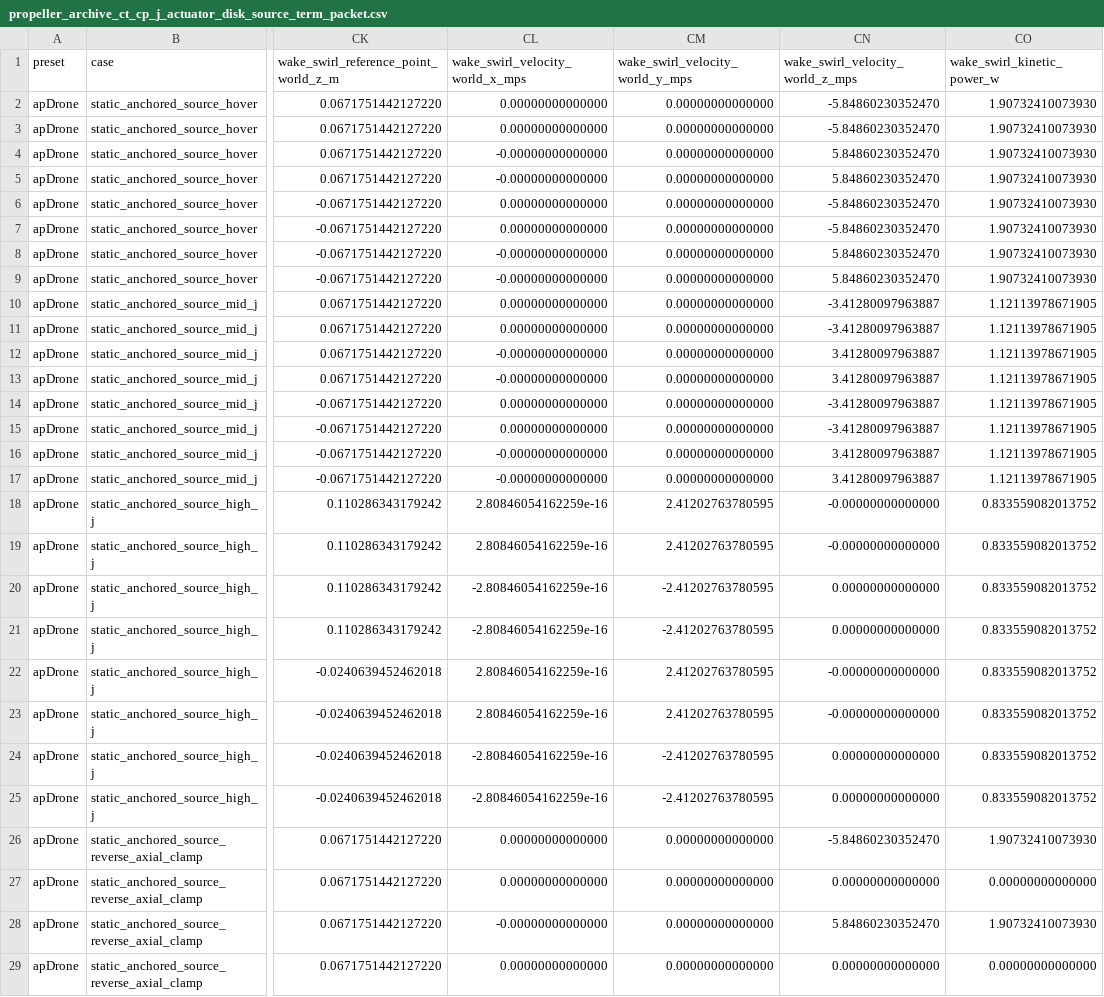
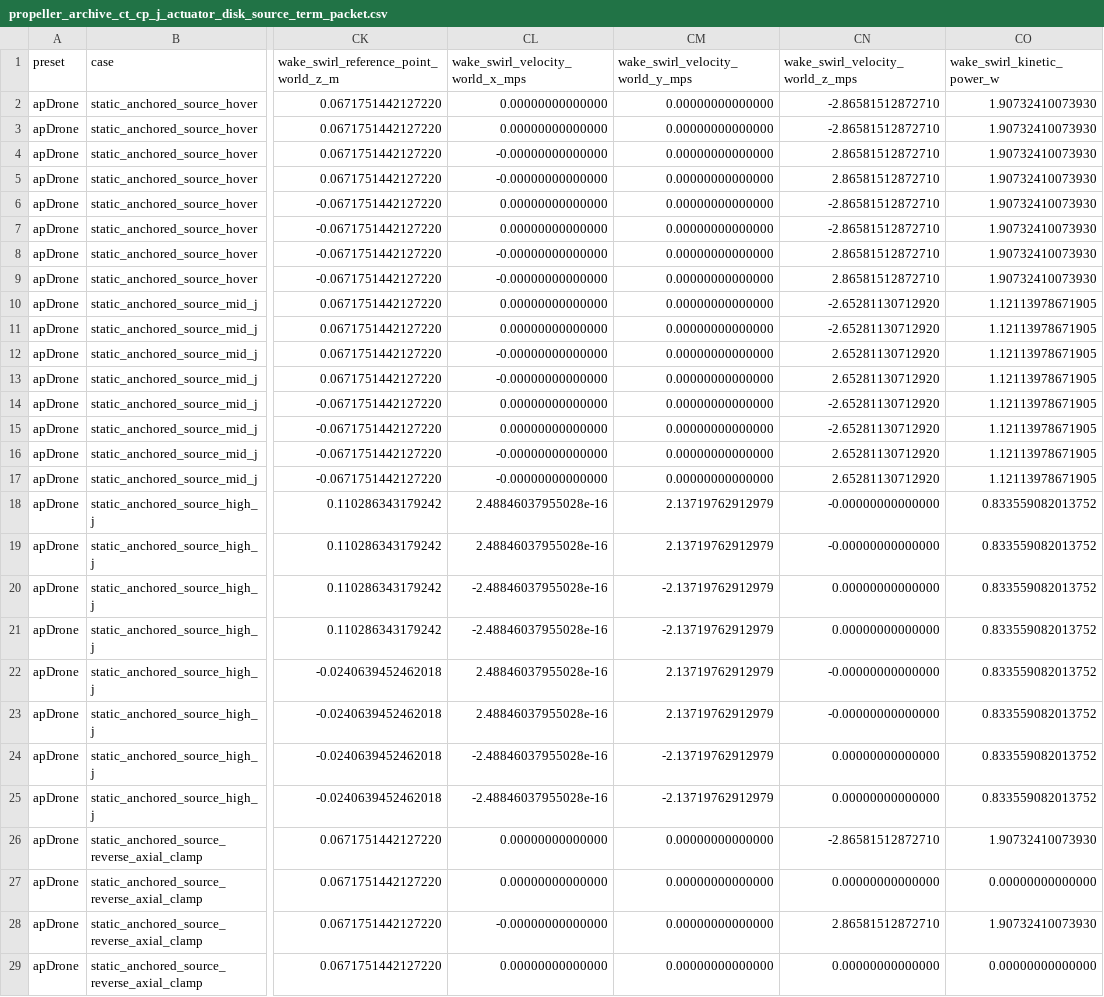
Before and after one commit to SakalioLabs/FPV-Dronecraft, a CSV file: docs/data/propeller_archive_ct_cp_j_actuator_disk_source_term_packet.csv, drawn as a sheet; only a part is shown, gaps mark what is left out; the diff covers the shown part only; the diff names each change by its address in the sheet, - before the commit and + after, or states it on an @@ line.

Commit message:
Model radial actuator disk swirl

```diff
--- a/docs/data/propeller_archive_ct_cp_j_actuator_disk_source_term_packet.csv
+++ b/docs/data/propeller_archive_ct_cp_j_actuator_disk_source_term_packet.csv
-CN2:CN3 (wake_swirl_velocity_world_z_mps): -5.84860230352470
+CN2:CN3 (wake_swirl_velocity_world_z_mps): -2.86581512872710
-CN4:CN5 (wake_swirl_velocity_world_z_mps): 5.84860230352470
+CN4:CN5 (wake_swirl_velocity_world_z_mps): 2.86581512872710
-CN6:CN7 (wake_swirl_velocity_world_z_mps): -5.84860230352470
+CN6:CN7 (wake_swirl_velocity_world_z_mps): -2.86581512872710
-CN8:CN9 (wake_swirl_velocity_world_z_mps): 5.84860230352470
+CN8:CN9 (wake_swirl_velocity_world_z_mps): 2.86581512872710
-CN10:CN11 (wake_swirl_velocity_world_z_mps): -3.41280097963887
+CN10:CN11 (wake_swirl_velocity_world_z_mps): -2.65281130712920
-CN12:CN13 (wake_swirl_velocity_world_z_mps): 3.41280097963887
+CN12:CN13 (wake_swirl_velocity_world_z_mps): 2.65281130712920
-CN14:CN15 (wake_swirl_velocity_world_z_mps): -3.41280097963887
+CN14:CN15 (wake_swirl_velocity_world_z_mps): -2.65281130712920
-CN16:CN17 (wake_swirl_velocity_world_z_mps): 3.41280097963887
+CN16:CN17 (wake_swirl_velocity_world_z_mps): 2.65281130712920
-CL18:CL19 (wake_swirl_velocity_world_x_mps): 2.80846054162259e-16
+CL18:CL19 (wake_swirl_velocity_world_x_mps): 2.48846037955028e-16
-CM18:CM19 (wake_swirl_velocity_world_y_mps): 2.41202763780595
+CM18:CM19 (wake_swirl_velocity_world_y_mps): 2.13719762912979
-CL20:CL21 (wake_swirl_velocity_world_x_mps): -2.80846054162259e-16
+CL20:CL21 (wake_swirl_velocity_world_x_mps): -2.48846037955028e-16
-CM20:CM21 (wake_swirl_velocity_world_y_mps): -2.41202763780595
+CM20:CM21 (wake_swirl_velocity_world_y_mps): -2.13719762912979
-CL22:CL23 (wake_swirl_velocity_world_x_mps): 2.80846054162259e-16
+CL22:CL23 (wake_swirl_velocity_world_x_mps): 2.48846037955028e-16
-CM22:CM23 (wake_swirl_velocity_world_y_mps): 2.41202763780595
+CM22:CM23 (wake_swirl_velocity_world_y_mps): 2.13719762912979
-CL24:CL25 (wake_swirl_velocity_world_x_mps): -2.80846054162259e-16
+CL24:CL25 (wake_swirl_velocity_world_x_mps): -2.48846037955028e-16
-CM24:CM25 (wake_swirl_velocity_world_y_mps): -2.41202763780595
+CM24:CM25 (wake_swirl_velocity_world_y_mps): -2.13719762912979
-CN26 (wake_swirl_velocity_world_z_mps): -5.84860230352470
+CN26 (wake_swirl_velocity_world_z_mps): -2.86581512872710
-CN28 (wake_swirl_velocity_world_z_mps): 5.84860230352470
+CN28 (wake_swirl_velocity_world_z_mps): 2.86581512872710
```
Also changed, not shown: 2 edited cells elsewhere in this file, 4 other files.
